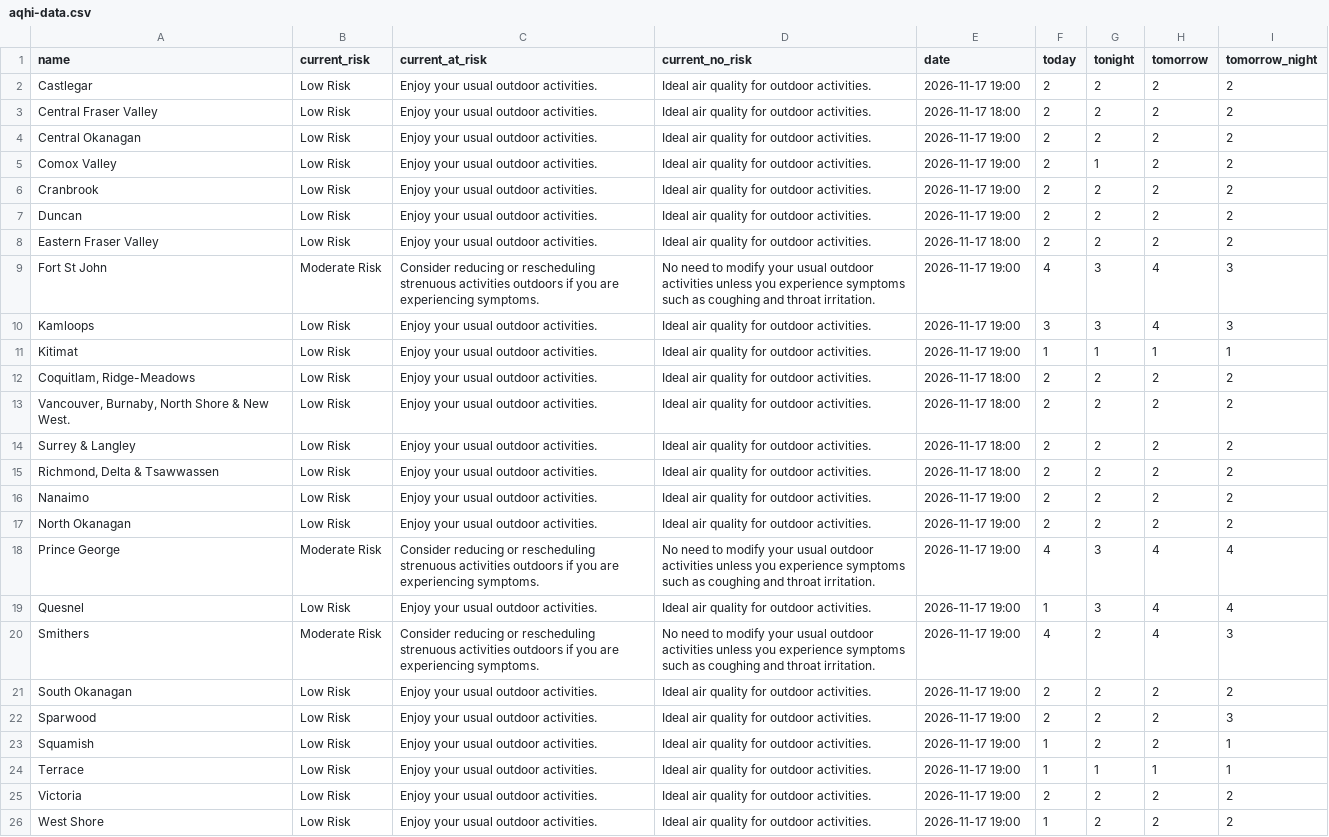
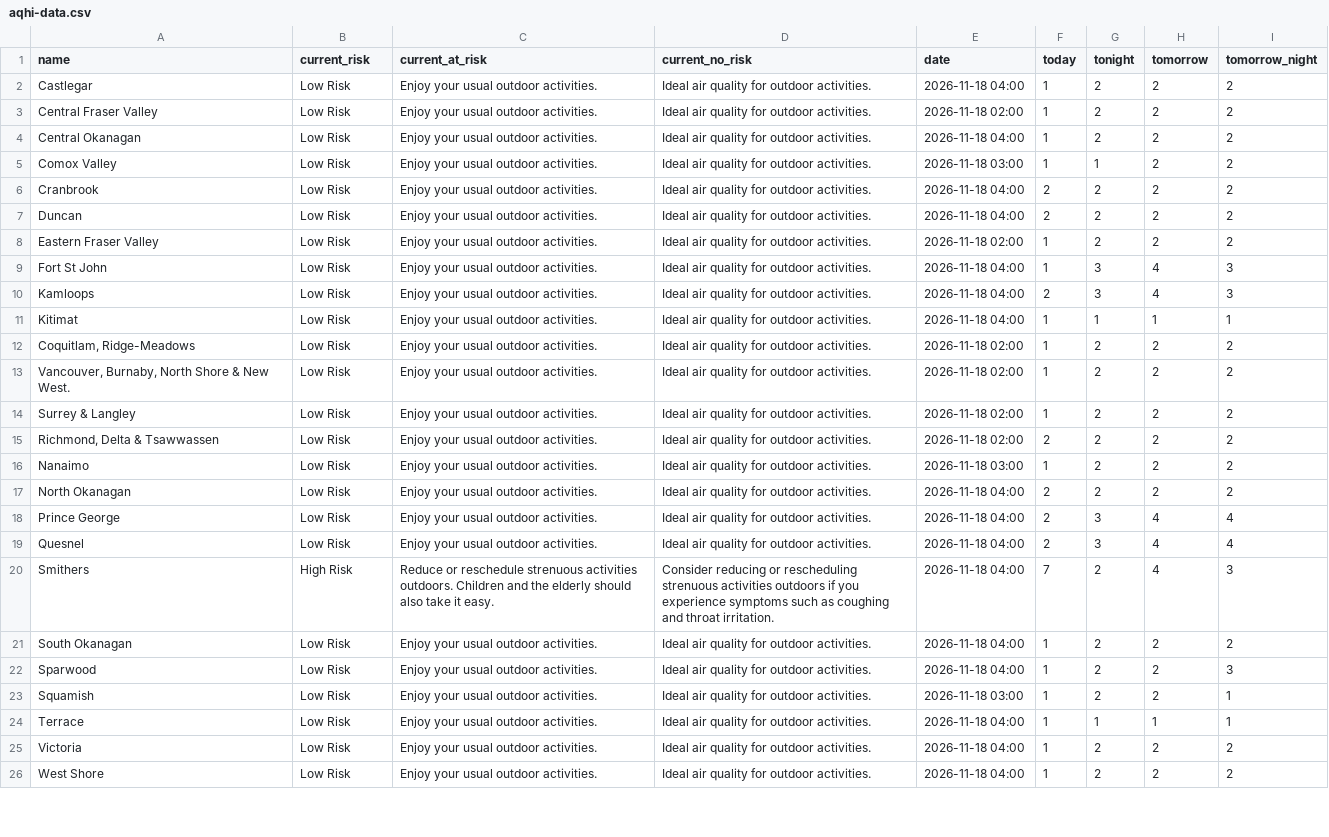
Before and after one commit to vs-postmedia/bc-wildfire-scraper, a CSV file: data/aqhi-data.csv, drawn as a sheet; only a part is shown; the diff covers the shown part only; the diff names each change by its address in the sheet, - before the commit and + after, or states it on an @@ line.

```diff
--- a/data/aqhi-data.csv
+++ b/data/aqhi-data.csv
-E2 (date): 2026-11-17 19:00
+E2 (date): 2026-11-18 04:00
-F2:F5 (today): 2
+F2:F5 (today): 1
-E3 (date): 2026-11-17 18:00
+E3 (date): 2026-11-18 02:00
-E4 (date): 2026-11-17 19:00
+E4 (date): 2026-11-18 04:00
-E5 (date): 2026-11-17 19:00
+E5 (date): 2026-11-18 03:00
-E6:E7 (date): 2026-11-17 19:00
+E6:E7 (date): 2026-11-18 04:00
-E8 (date): 2026-11-17 18:00
+E8 (date): 2026-11-18 02:00
-F8 (today): 2
+F8 (today): 1
-B9 (current_risk): Moderate Risk
+B9 (current_risk): Low Risk
-C9 (current_at_risk): Consider reducing or rescheduling strenuous activities outdoors if you are experiencing symptoms.
+C9 (current_at_risk): Enjoy your usual outdoor activities.
-D9 (current_no_risk): No need to modify your usual outdoor activities unless you experience symptoms such as coughing and throat irritation.
+D9 (current_no_risk): Ideal air quality for outdoor activities.
-E9:E11 (date): 2026-11-17 19:00
+E9:E11 (date): 2026-11-18 04:00
-F9 (today): 4
+F9 (today): 1
-F10 (today): 3
+F10 (today): 2
-E12:E15 (date): 2026-11-17 18:00
+E12:E15 (date): 2026-11-18 02:00
-F12:F14 (today): 2
+F12:F14 (today): 1
-E16 (date): 2026-11-17 19:00
+E16 (date): 2026-11-18 03:00
-F16 (today): 2
+F16 (today): 1
-E17:E22 (date): 2026-11-17 19:00
+E17:E22 (date): 2026-11-18 04:00
-B18 (current_risk): Moderate Risk
+B18 (current_risk): Low Risk
-C18 (current_at_risk): Consider reducing or rescheduling strenuous activities outdoors if you are experiencing symptoms.
+C18 (current_at_risk): Enjoy your usual outdoor activities.
-D18 (current_no_risk): No need to modify your usual outdoor activities unless you experience symptoms such as coughing and throat irritation.
+D18 (current_no_risk): Ideal air quality for outdoor activities.
-F18 (today): 4
+F18 (today): 2
-F19 (today): 1
+F19 (today): 2
-B20 (current_risk): Moderate Risk
+B20 (current_risk): High Risk
-C20 (current_at_risk): Consider reducing or rescheduling strenuous activities outdoors if you are experiencing symptoms.
+C20 (current_at_risk): Reduce or reschedule strenuous activities outdoors. Children and the elderly should also take it easy.
-D20 (current_no_risk): No need to modify your usual outdoor activities unless you experience…
+D20 (current_no_risk): Consider reducing or rescheduling strenuous activities outdoors if you experience…
-F20 (today): 4
+F20 (today): 7
-F21:F22 (today): 2
+F21:F22 (today): 1
-E23 (date): 2026-11-17 19:00
+E23 (date): 2026-11-18 03:00
-E24:E26 (date): 2026-11-17 19:00
+E24:E26 (date): 2026-11-18 04:00
-F25 (today): 2
+F25 (today): 1
```
Also changed, not shown: 3 edited cells elsewhere in this file, 3 other files.
